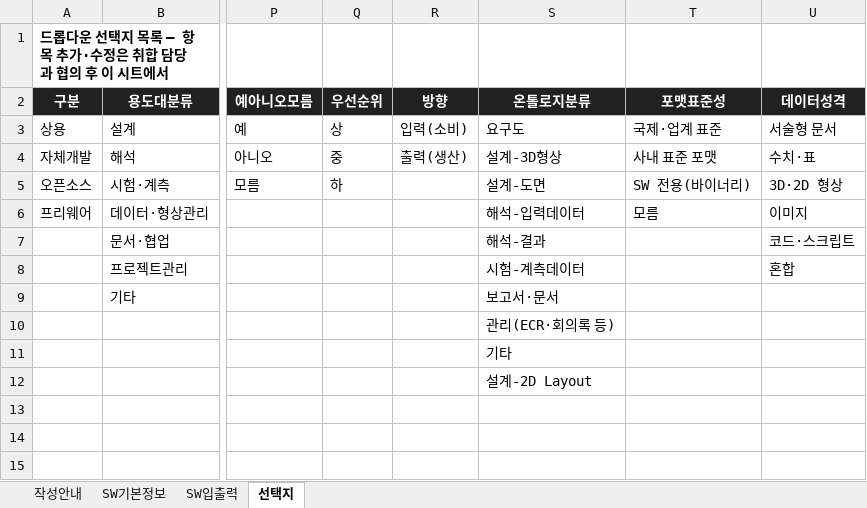
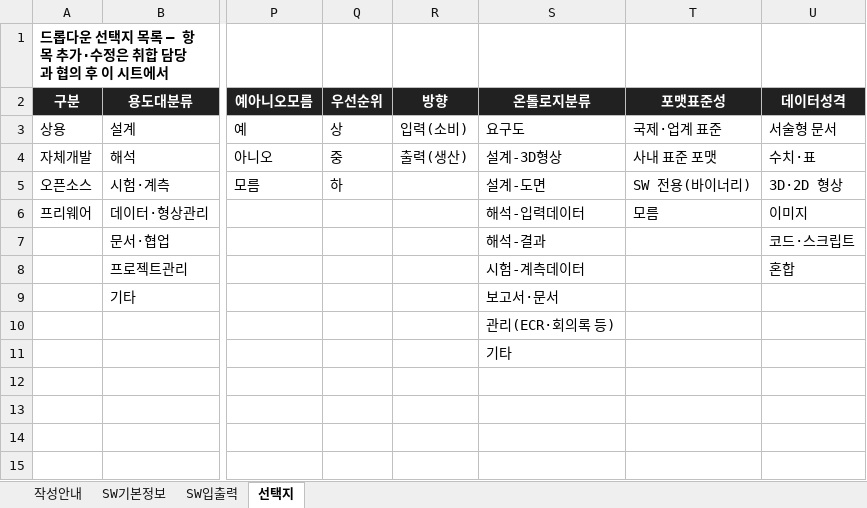
Before and after one commit to aerogyu/En-genius-Tool-Ontology, an Excel workbook: data/synthetic/survey/SW조사_구조_20260924.xlsx, sheet 선택지, drawn as a sheet; only a part is shown, gaps mark what is left out; values as stored, in another font and other column widths than the file's, no borders; the diff names each change by its address in the sheet, - before the commit and + after, or states it on an @@ line.

```diff
--- a/data/synthetic/survey/SW조사_구조_20260924.xlsx (sheet 선택지)
+++ b/data/synthetic/survey/SW조사_구조_20260924.xlsx (sheet 선택지)
-S12 (온톨로지분류): 설계-2D Layout
+S12 (온톨로지분류): (empty)
```
Also changed, not shown: sheet SW입출력, sheet SW기본정보, data/synthetic/survey/SW조사_2차유로(SAS)_20260924.xlsx, data/synthetic/survey/SW조사_성능_20260924.xlsx, 17 other files.
